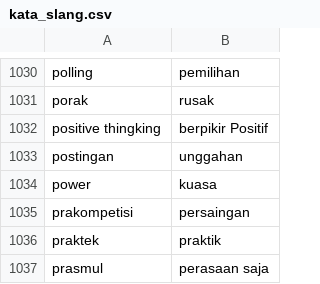
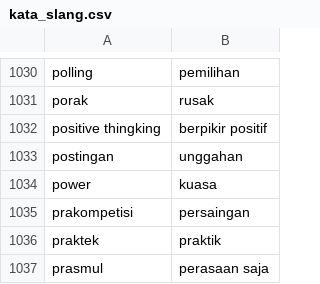
Before and after one commit to Afifhanafi/sentimen-analisis-kanjuruhan, a CSV file: kata_slang.csv, drawn as a sheet; only a part is shown, gaps mark what is left out.

Commit message:
Initial Commit

```diff
--- a/kata_slang.csv
+++ b/kata_slang.csv
@@ -1031,3 +1031,3 @@ polling;pemilihan
 porak;rusak
-positive thingking;berpikir Positif
+positive thingking;berpikir positif
 postingan;unggahan
```
